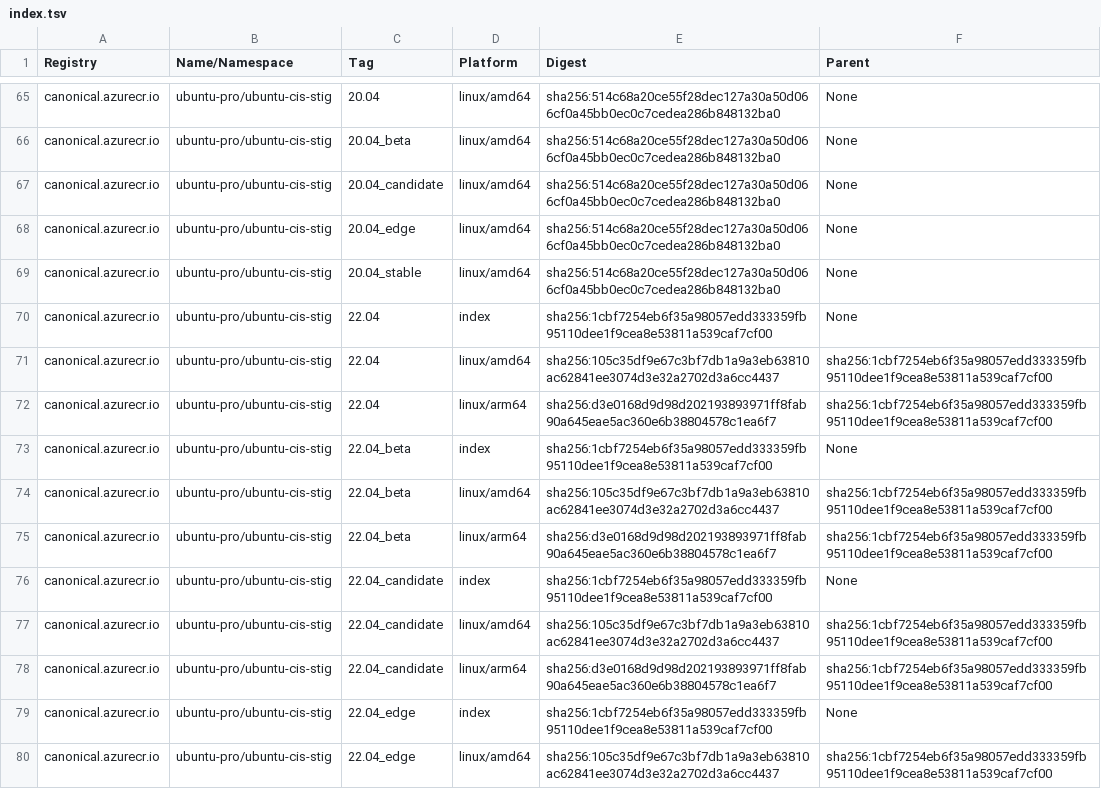
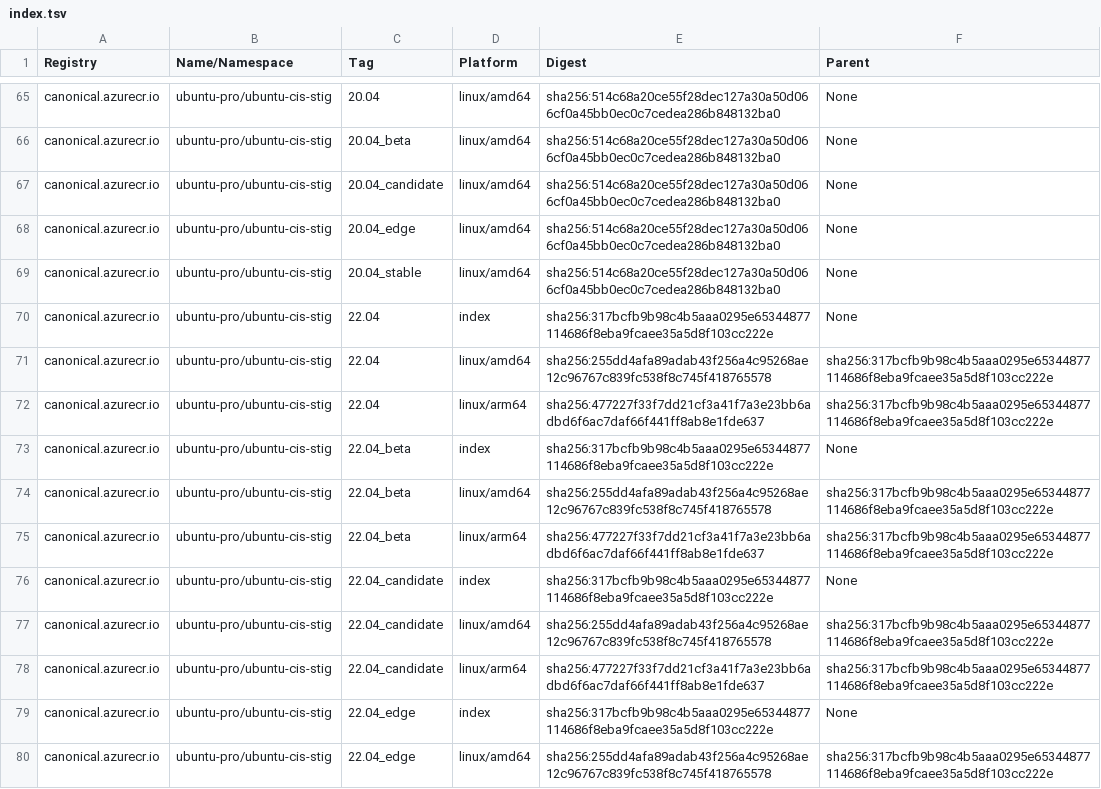
Before and after one commit to canonical/ironbank-catalog, a TSV file: canonical.azurecr.io/index.tsv, drawn as a sheet; only a part is shown, gaps mark what is left out; the diff covers the shown part only.

```diff
--- a/canonical.azurecr.io/index.tsv
+++ b/canonical.azurecr.io/index.tsv
@@ -69,12 +69,12 @@ canonical.azurecr.io	ubuntu-pro/ubuntu-cis-stig	20.04_edge	linux/amd64	sha256:51
 canonical.azurecr.io	ubuntu-pro/ubuntu-cis-stig	20.04_stable	linux/amd64	sha256:514c68a20ce55f28dec127a30a50d066cf0a45bb0ec0c7cedea286b848132ba0	None
-canonical.azurecr.io	ubuntu-pro/ubuntu-cis-stig	22.04	index	sha256:1cbf7254eb6f35a98057edd333359fb95110dee1f9cea8e53811a539caf7cf00	None
-canonical.azurecr.io	ubuntu-pro/ubuntu-cis-stig	22.04	linux/amd64	sha256:105c35df9e67c3bf7db1a9a3eb63810ac62841ee3074d3e32a2702d3a6cc4437	sha256:1cbf7254eb6f35a98057edd333359fb95110dee1f9cea8e53811a539caf7cf00
-canonical.azurecr.io	ubuntu-pro/ubuntu-cis-stig	22.04	linux/arm64	sha256:d3e0168d9d98d202193893971ff8fab90a645eae5ac360e6b38804578c1ea6f7	sha256:1cbf7254eb6f35a98057edd333359fb95110dee1f9cea8e53811a539caf7cf00
-canonical.azurecr.io	ubuntu-pro/ubuntu-cis-stig	22.04_beta	index	sha256:1cbf7254eb6f35a98057edd333359fb95110dee1f9cea8e53811a539caf7cf00	None
-canonical.azurecr.io	ubuntu-pro/ubuntu-cis-stig	22.04_beta	linux/amd64	sha256:105c35df9e67c3bf7db1a9a3eb63810ac62841ee3074d3e32a2702d3a6cc4437	sha256:1cbf7254eb6f35a98057edd333359fb95110dee1f9cea8e53811a539caf7cf00
-canonical.azurecr.io	ubuntu-pro/ubuntu-cis-stig	22.04_beta	linux/arm64	sha256:d3e0168d9d98d202193893971ff8fab90a645eae5ac360e6b38804578c1ea6f7	sha256:1cbf7254eb6f35a98057edd333359fb95110dee1f9cea8e53811a539caf7cf00
-canonical.azurecr.io	ubuntu-pro/ubuntu-cis-stig	22.04_candidate	index	sha256:1cbf7254eb6f35a98057edd333359fb95110dee1f9cea8e53811a539caf7cf00	None
-canonical.azurecr.io	ubuntu-pro/ubuntu-cis-stig	22.04_candidate	linux/amd64	sha256:105c35df9e67c3bf7db1a9a3eb63810ac62841ee3074d3e32a2702d3a6cc4437	sha256:1cbf7254eb6f35a98057edd333359fb95110dee1f9cea8e53811a539caf7cf00
-canonical.azurecr.io	ubuntu-pro/ubuntu-cis-stig	22.04_candidate	linux/arm64	sha256:d3e0168d9d98d202193893971ff8fab90a645eae5ac360e6b38804578c1ea6f7	sha256:1cbf7254eb6f35a98057edd333359fb95110dee1f9cea8e53811a539caf7cf00
-canonical.azurecr.io	ubuntu-pro/ubuntu-cis-stig	22.04_edge	index	sha256:1cbf7254eb6f35a98057edd333359fb95110dee1f9cea8e53811a539caf7cf00	None
-canonical.azurecr.io	ubuntu-pro/ubuntu-cis-stig	22.04_edge	linux/amd64	sha256:105c35df9e67c3bf7db1a9a3eb63810ac62841ee3074d3e32a2702d3a6cc4437	sha256:1cbf7254eb6f35a98057edd333359fb95110dee1f9cea8e53811a539caf7cf00
+canonical.azurecr.io	ubuntu-pro/ubuntu-cis-stig	22.04	index	sha256:317bcfb9b98c4b5aaa0295e65344877114686f8eba9fcaee35a5d8f103cc222e	None
+canonical.azurecr.io	ubuntu-pro/ubuntu-cis-stig	22.04	linux/amd64	sha256:255dd4afa89adab43f256a4c95268ae12c96767c839fc538f8c745f418765578	sha256:317bcfb9b98c4b5aaa0295e65344877114686f8eba9fcaee35a5d8f103cc222e
+canonical.azurecr.io	ubuntu-pro/ubuntu-cis-stig	22.04	linux/arm64	sha256:477227f33f7dd21cf3a41f7a3e23bb6adbd6f6ac7daf66f441ff8ab8e1fde637	sha256:317bcfb9b98c4b5aaa0295e65344877114686f8eba9fcaee35a5d8f103cc222e
+canonical.azurecr.io	ubuntu-pro/ubuntu-cis-stig	22.04_beta	index	sha256:317bcfb9b98c4b5aaa0295e65344877114686f8eba9fcaee35a5d8f103cc222e	None
+canonical.azurecr.io	ubuntu-pro/ubuntu-cis-stig	22.04_beta	linux/amd64	sha256:255dd4afa89adab43f256a4c95268ae12c96767c839fc538f8c745f418765578	sha256:317bcfb9b98c4b5aaa0295e65344877114686f8eba9fcaee35a5d8f103cc222e
+canonical.azurecr.io	ubuntu-pro/ubuntu-cis-stig	22.04_beta	linux/arm64	sha256:477227f33f7dd21cf3a41f7a3e23bb6adbd6f6ac7daf66f441ff8ab8e1fde637	sha256:317bcfb9b98c4b5aaa0295e65344877114686f8eba9fcaee35a5d8f103cc222e
+canonical.azurecr.io	ubuntu-pro/ubuntu-cis-stig	22.04_candidate	index	sha256:317bcfb9b98c4b5aaa0295e65344877114686f8eba9fcaee35a5d8f103cc222e	None
+canonical.azurecr.io	ubuntu-pro/ubuntu-cis-stig	22.04_candidate	linux/amd64	sha256:255dd4afa89adab43f256a4c95268ae12c96767c839fc538f8c745f418765578	sha256:317bcfb9b98c4b5aaa0295e65344877114686f8eba9fcaee35a5d8f103cc222e
+canonical.azurecr.io	ubuntu-pro/ubuntu-cis-stig	22.04_candidate	linux/arm64	sha256:477227f33f7dd21cf3a41f7a3e23bb6adbd6f6ac7daf66f441ff8ab8e1fde637	sha256:317bcfb9b98c4b5aaa0295e65344877114686f8eba9fcaee35a5d8f103cc222e
+canonical.azurecr.io	ubuntu-pro/ubuntu-cis-stig	22.04_edge	index	sha256:317bcfb9b98c4b5aaa0295e65344877114686f8eba9fcaee35a5d8f103cc222e	None
+canonical.azurecr.io	ubuntu-pro/ubuntu-cis-stig	22.04_edge	linux/amd64	sha256:255dd4afa89adab43f256a4c95268ae12c96767c839fc538f8c745f418765578	sha256:317bcfb9b98c4b5aaa0295e65344877114686f8eba9fcaee35a5d8f103cc222e
```
Also changed, not shown: 106 edited cells elsewhere in this file.
